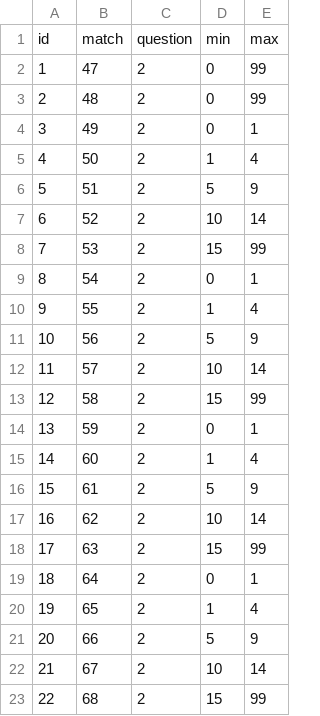
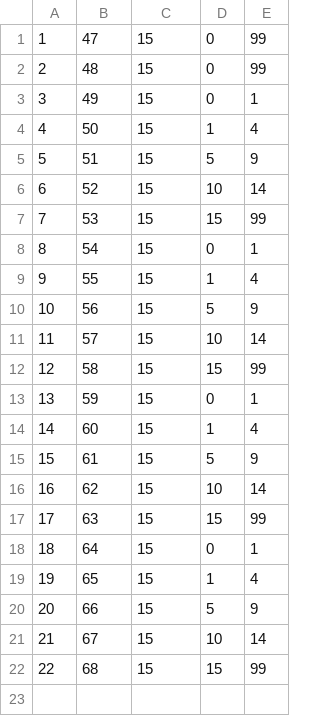
Before and after one commit to EyeSeeTea/pictureapp, a CSV file: app/src/myanmar/assets/QuestionThresholds.csv, drawn as a sheet.

```diff
--- a/app/src/myanmar/assets/QuestionThresholds.csv
+++ b/app/src/myanmar/assets/QuestionThresholds.csv
@@ -1,23 +1,22 @@
-id;match;question;min;max
-1;47;2;0;99
-2;48;2;0;99
-3;49;2;0;1
-4;50;2;1;4
-5;51;2;5;9
-6;52;2;10;14
-7;53;2;15;99
-8;54;2;0;1
-9;55;2;1;4
-10;56;2;5;9
-11;57;2;10;14
-12;58;2;15;99
-13;59;2;0;1
-14;60;2;1;4
-15;61;2;5;9
-16;62;2;10;14
-17;63;2;15;99
-18;64;2;0;1
-19;65;2;1;4
-20;66;2;5;9
-21;67;2;10;14
-22;68;2;15;99
+1;47;15;0;99
+2;48;15;0;99
+3;49;15;0;1
+4;50;15;1;4
+5;51;15;5;9
+6;52;15;10;14
+7;53;15;15;99
+8;54;15;0;1
+9;55;15;1;4
+10;56;15;5;9
+11;57;15;10;14
+12;58;15;15;99
+13;59;15;0;1
+14;60;15;1;4
+15;61;15;5;9
+16;62;15;10;14
+17;63;15;15;99
+18;64;15;0;1
+19;65;15;1;4
+20;66;15;5;9
+21;67;15;10;14
+22;68;15;15;99
```
Also changed, not shown: app/src/myanmar/assets/QuestionOptions.csv, 1 other file.
